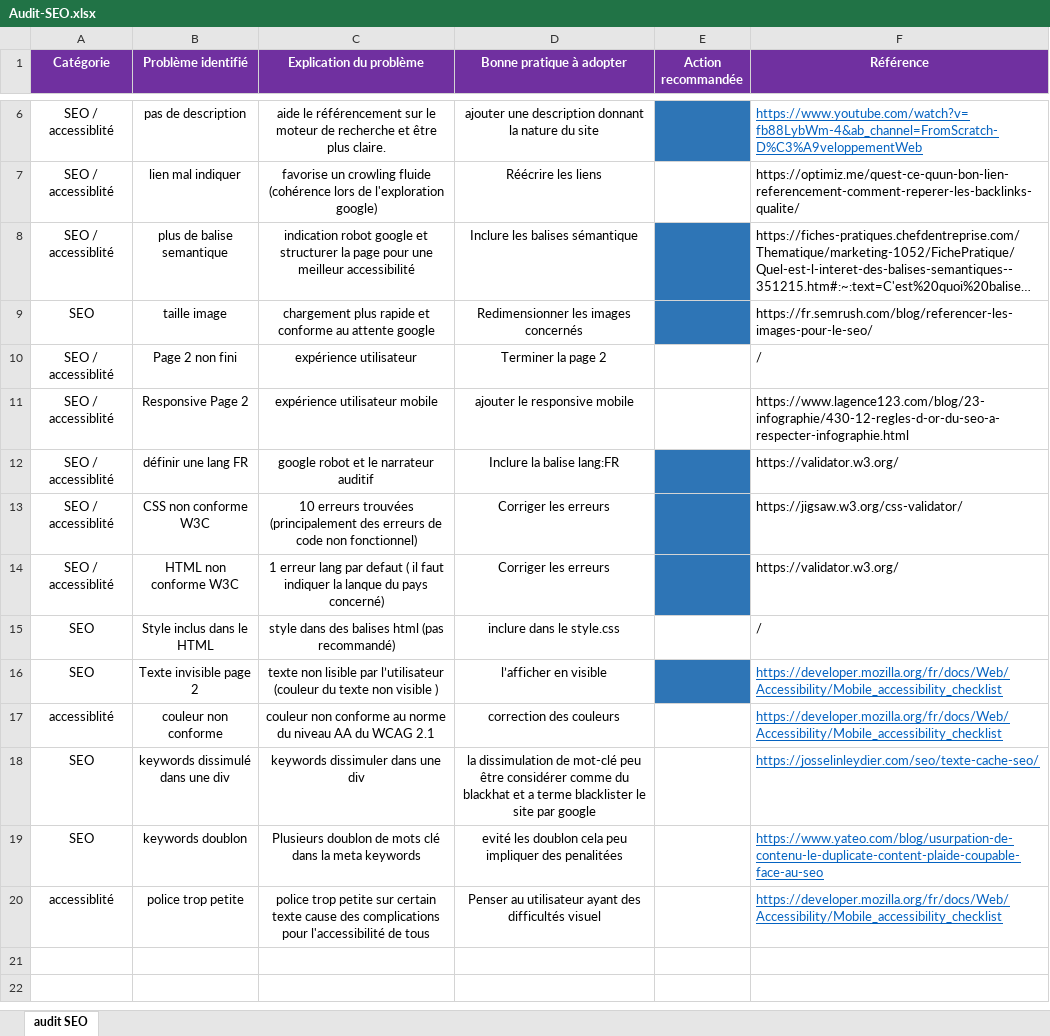
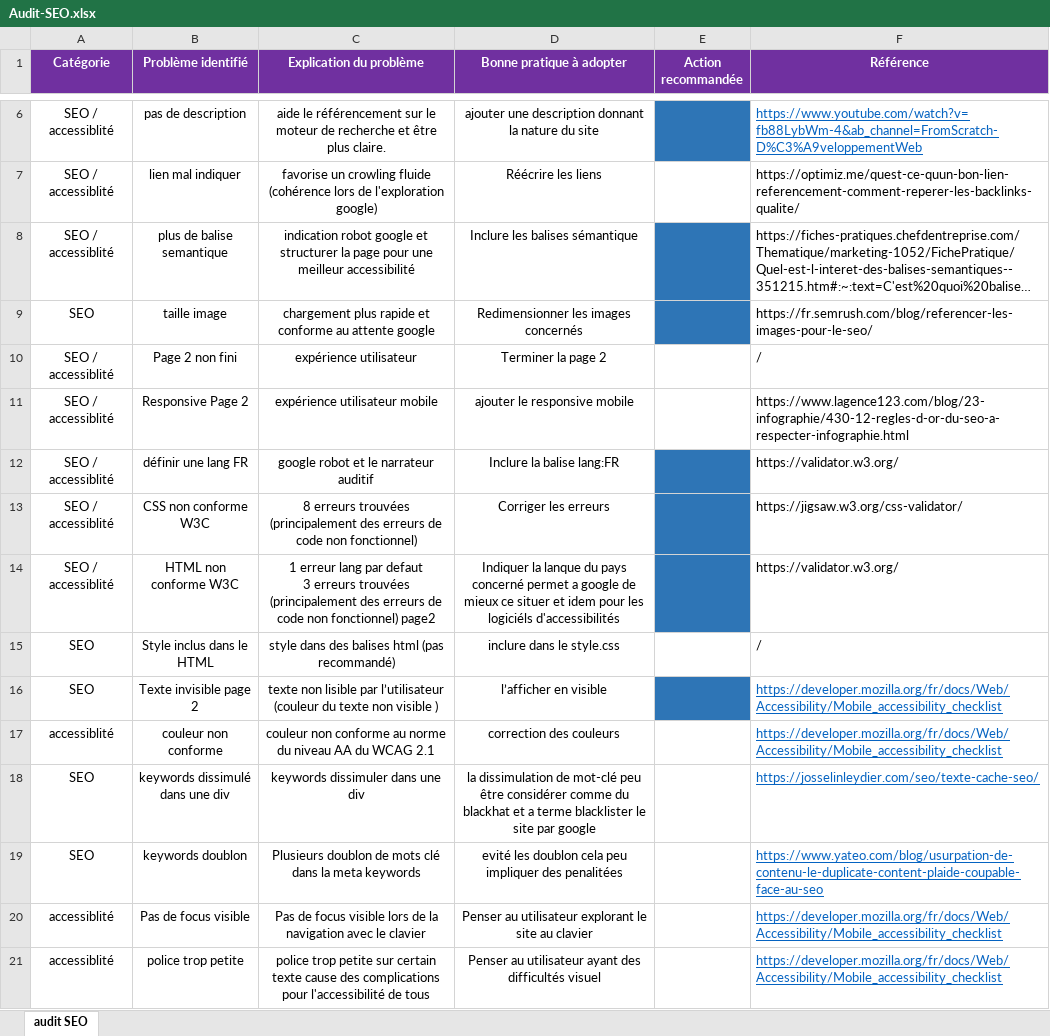
Before and after one commit to nitaka/DjaroudiKarim_4_05102021, an Excel workbook: Audit-SEO.xlsx, sheet audit SEO, drawn as a sheet; only a part is shown, gaps mark what is left out; long unchanged cells end in …; values as stored, in another font and other column widths than the file's, no borders; ↵ is a line break in a cell; the diff names each change by its address in the sheet, - before the commit and + after, or states it on an @@ line.

Commit message:
maj audit and add focus

```diff
--- a/Audit-SEO.xlsx (sheet audit SEO)
+++ b/Audit-SEO.xlsx (sheet audit SEO)
-C13 (Explication du problème): 10 erreurs trouvées…
+C13 (Explication du problème): 8 erreurs trouvées…
-C14 (Explication du problème): …par defaut ( il faut indiquer la lanque du pays concerné)
+C14 (Explication du problème): …par defaut ↵ 3 erreurs trouvées (principalement des erreurs de code non fonctionnel) page2
-D14 (Bonne pratique à adopter): Corriger les erreurs
+D14 (Bonne pratique à adopter): Indiquer la lanque du pays concerné permet a google de mieux ce situer et idem pour les logiciéls d'accessibilités
+row 20: accessiblité | Pas de focus visible | Pas de focus visible lors de la navigation avec le clavier | Penser au utilisateur explorant le site au clavier |  | https://developer.mozilla.org/fr/docs/Web/Accessibility/Mobile_accessibility_checklist
```
Also changed, not shown: 2 other files.
